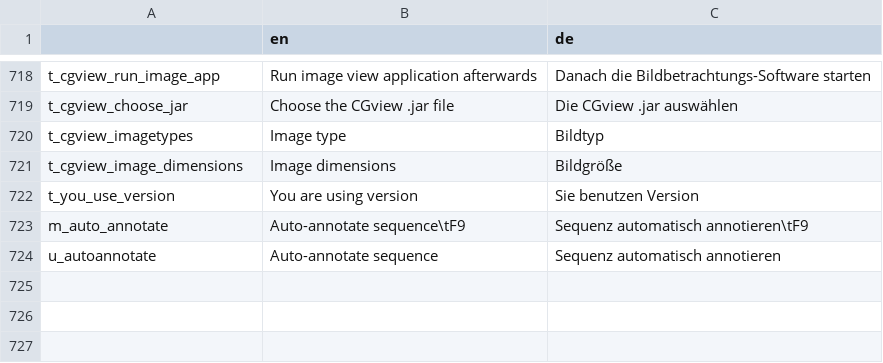
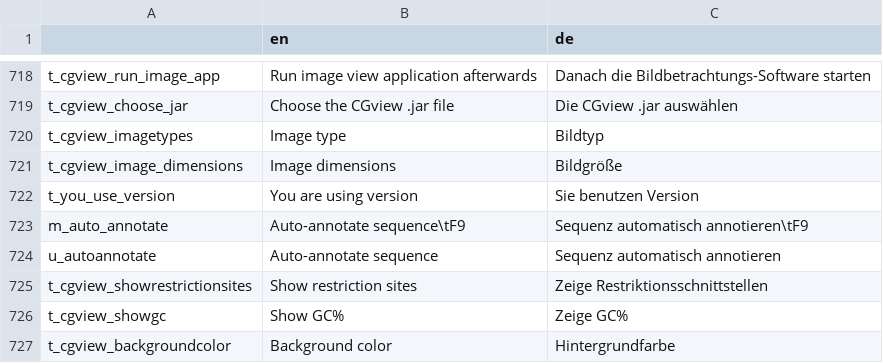
Before and after one commit to GENtle-persons/gentle-m, a CSV file: trunk/variables.csv, drawn as a sheet; only a part is shown, gaps mark what is left out; the diff names each change by its address in the sheet, - before the commit and + after, or states it on an @@ line.

```diff
--- a/trunk/variables.csv
+++ b/trunk/variables.csv
+row 725: t_cgview_showrestrictionsites | Show restriction sites | Zeige Restriktionsschnittstellen
+row 726: t_cgview_showgc | Show GC% | Zeige GC%
+row 727: t_cgview_backgroundcolor | Background color | Hintergrundfarbe
```
Also changed, not shown: 11 other files.
